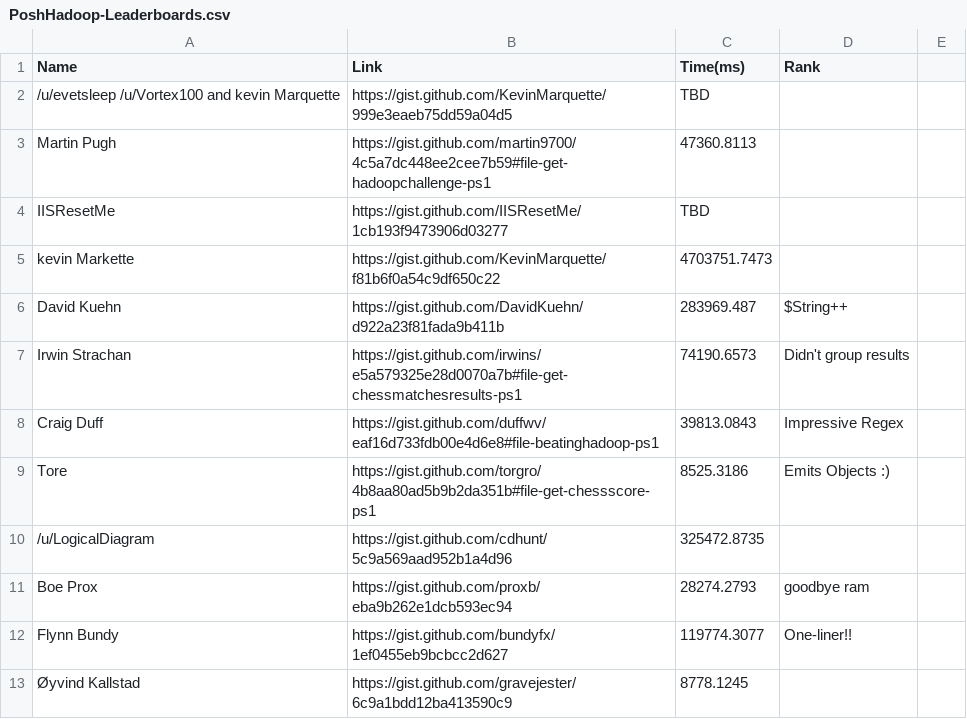
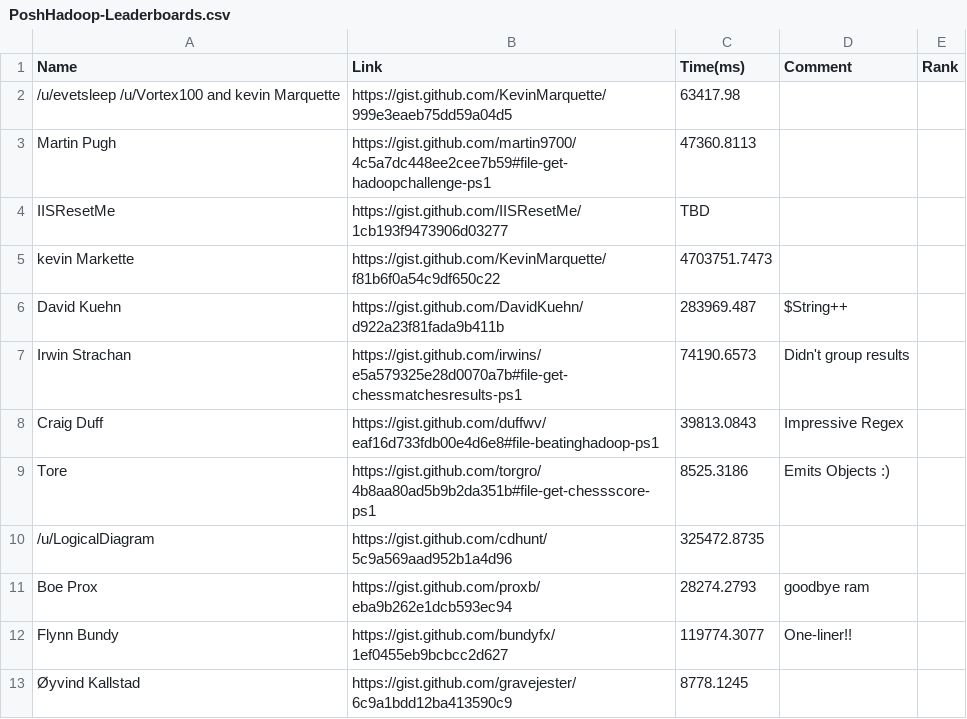
Before and after one commit to 1RedOne/BlogPosts, a CSV file: PoshHadoop-Leaderboards.csv, drawn as a sheet.

Commit message:
Update PoshHadoop-Leaderboards.csv

```diff
--- a/PoshHadoop-Leaderboards.csv
+++ b/PoshHadoop-Leaderboards.csv
@@ -1,3 +1,3 @@
-Name,Link,Time(ms),Rank
-/u/evetsleep /u/Vortex100 and kevin Marquette , https://gist.github.com/KevinMarquette/999e3eaeb75dd59a04d5 , TBD ,
+Name,Link,Time(ms),Comment, Rank
+/u/evetsleep /u/Vortex100 and kevin Marquette , https://gist.github.com/KevinMarquette/999e3eaeb75dd59a04d5 , 63417.98 ,
 Martin Pugh , https://gist.github.com/martin9700/4c5a7dc448ee2cee7b59#file-get-hadoopchallenge-ps1 , 47360.8113 ,
```
